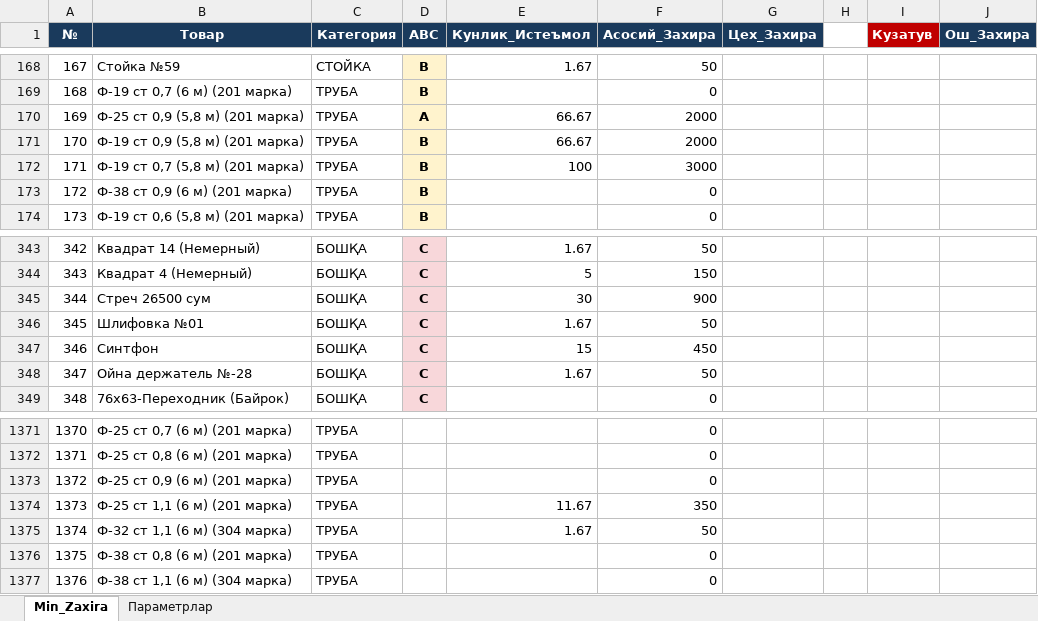
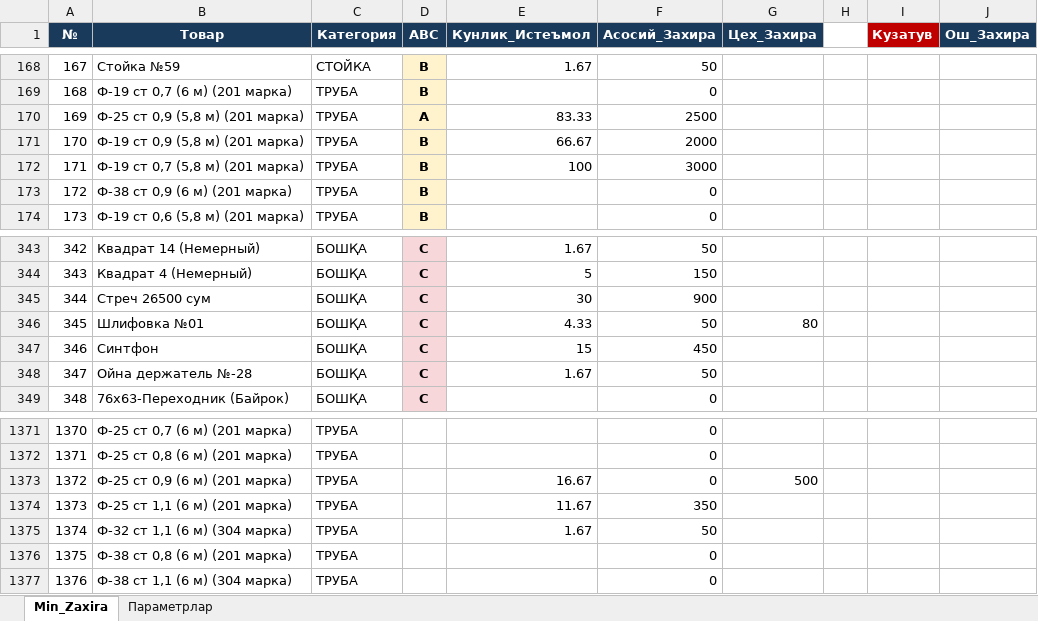
Before and after one commit to HuzayfaSobiorv/Huzayfa, an Excel workbook: Minimal_zaxiralar/Min_Zaxira.xlsx, sheet Min_Zaxira, drawn as a sheet; only a part is shown, gaps mark what is left out; values as stored, in another font and other column widths than the file's, no borders; charts and pictures not drawn; the diff covers the shown part only; the diff names each change by its address in the sheet, - before the commit and + after, or states it on an @@ line.

```diff
--- a/Minimal_zaxiralar/Min_Zaxira.xlsx (sheet Min_Zaxira)
+++ b/Minimal_zaxiralar/Min_Zaxira.xlsx (sheet Min_Zaxira)
-E170 (Кунлик_Истеъмол): 66.67
+E170 (Кунлик_Истеъмол): 83.33
-F170 (Асосий_Захира): 2000
+F170 (Асосий_Захира): 2500
-E346 (Кунлик_Истеъмол): 1.67
+E346 (Кунлик_Истеъмол): 4.33
-G346 (Цех_Захира): (empty)
+G346 (Цех_Захира): 80
-E1373 (Кунлик_Истеъмол): (empty)
+E1373 (Кунлик_Истеъмол): 16.67
-G1373 (Цех_Захира): (empty)
+G1373 (Цех_Захира): 500
```
Also changed, not shown: 14 edited cells elsewhere in this sheet, 2 other files.
